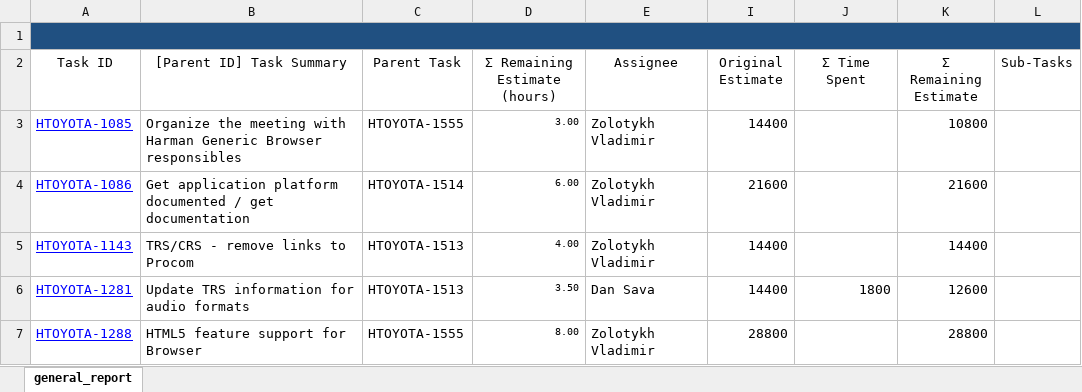
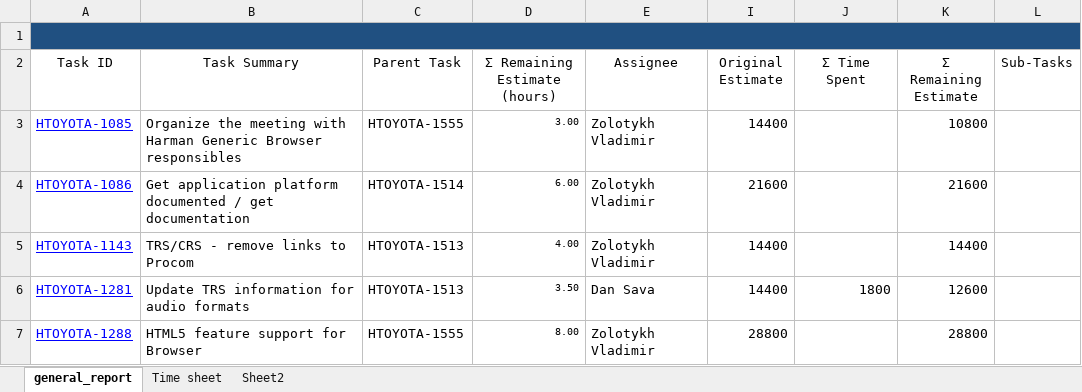
Before and after one commit to vladimir-zolotykh/Toyota-Sprint11, an Excel workbook: InetApp-Sprint11-tasks.xlsx, sheet general_report, drawn as a sheet; only a part is shown; values as stored, in another font and other column widths than the file's, no borders; charts and pictures not drawn; the diff names each change by its address in the sheet, - before the commit and + after, or states it on an @@ line.

Commit message:
Prepare time sheet

```diff
--- a/InetApp-Sprint11-tasks.xlsx (sheet general_report)
+++ b/InetApp-Sprint11-tasks.xlsx (sheet general_report)
+sheet tab: Time sheet
+sheet tab: Sheet2
-B2: [Parent ID] Task Summary
+B2: Task Summary
```
